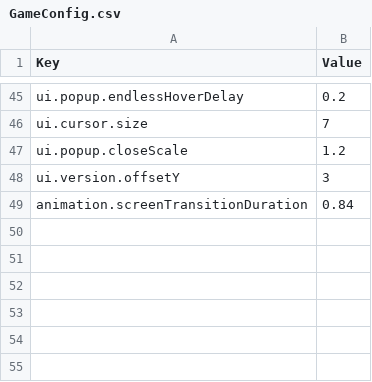
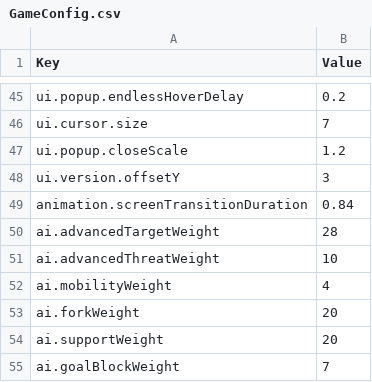
Before and after one commit to stefanomac96/k4ad, a CSV file: StreamingAssets/Data/GameConfig.csv, drawn as a sheet; only a part is shown, gaps mark what is left out; the diff names each change by its address in the sheet, - before the commit and + after, or states it on an @@ line.

```diff
--- a/StreamingAssets/Data/GameConfig.csv
+++ b/StreamingAssets/Data/GameConfig.csv
+row 50: ai.advancedTargetWeight | 28
+row 51: ai.advancedThreatWeight | 10
+row 52: ai.mobilityWeight | 4
+row 53: ai.forkWeight | 20
+row 54: ai.supportWeight | 20
+row 55: ai.goalBlockWeight | 7
```
Also changed, not shown: StreamingAssets/Data/Laws.csv, StreamingAssets/Data/Localization/it.csv, 8 other files.
